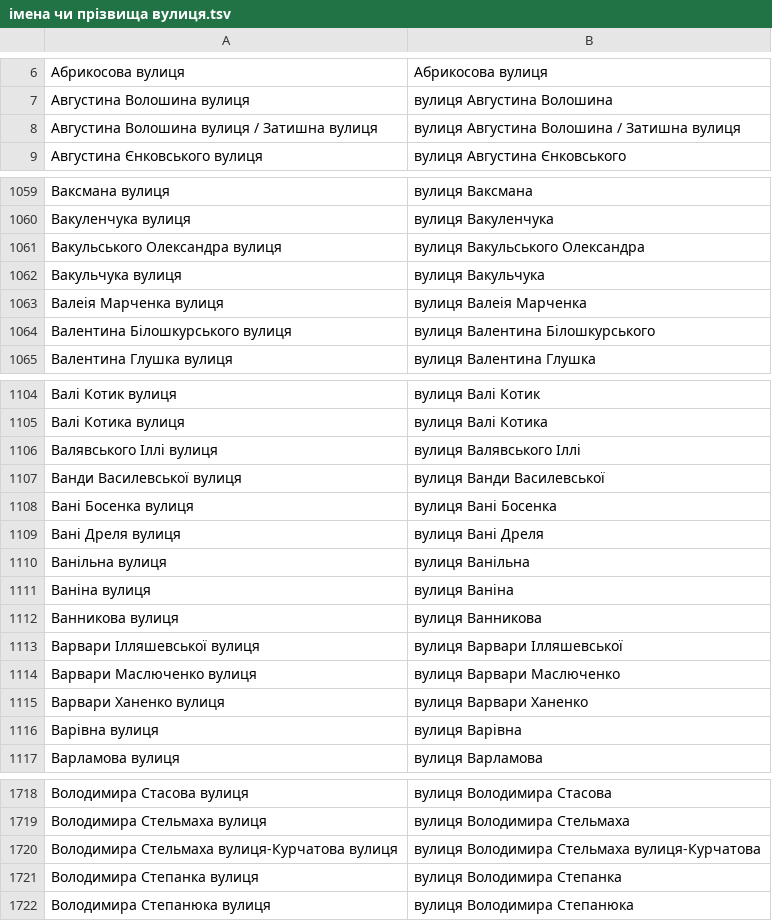
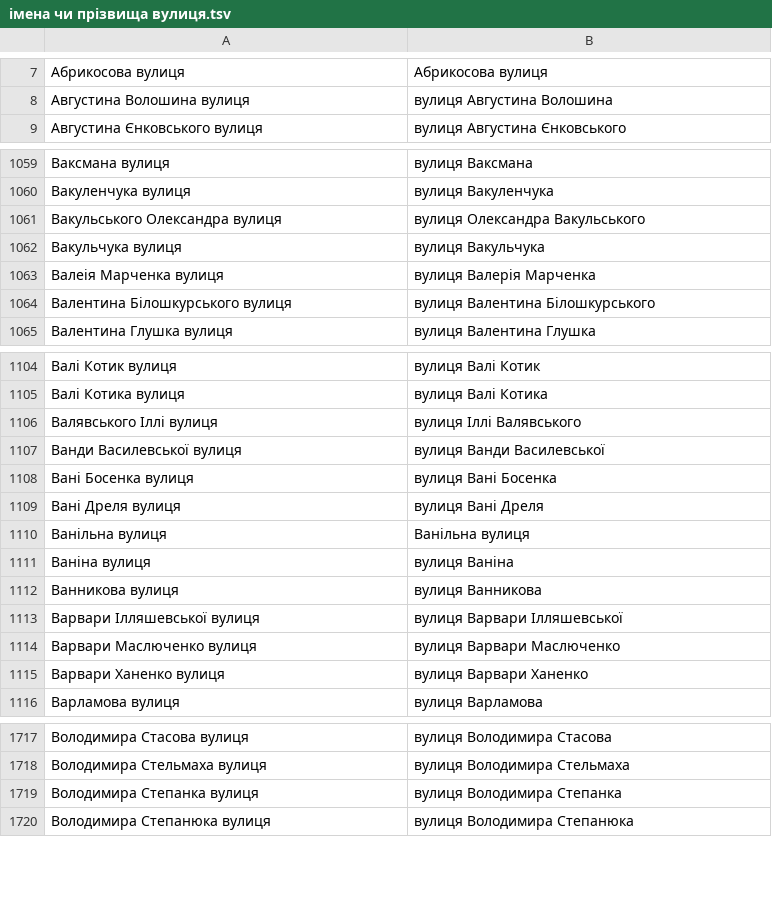
Before and after one commit to mellangr/mellangr.github.io, a TSV file: assets/streets/імена чи прізвища вулиця.tsv, drawn as a sheet; only a part is shown, gaps mark what is left out; the diff covers the shown part only.

```diff
--- a/assets/streets/імена чи прізвища вулиця.tsv
+++ b/assets/streets/імена чи прізвища вулиця.tsv
@@ -7,3 +8,2 @@
 Августина Волошина вулиця	вулиця Августина Волошина
-Августина Волошина вулиця / Затишна вулиця	вулиця Августина Волошина / Затишна вулиця
 Августина Єнковського вулиця	вулиця Августина Єнковського
@@ -1060,5 +1060,5 @@
 Вакуленчука вулиця	вулиця Вакуленчука
-Вакульського Олександра вулиця	вулиця Вакульського Олександра
+Вакульського Олександра вулиця	вулиця Олександра Вакульського
 Вакульчука вулиця	вулиця Вакульчука
-Валеія Марченка вулиця	вулиця Валеія Марченка
+Валеія Марченка вулиця	вулиця Валерія Марченка
 Валентина Білошкурського вулиця	вулиця Валентина Білошкурського
@@ -1105,3 +1105,3 @@
 Валі Котика вулиця	вулиця Валі Котика
-Валявського Іллі вулиця	вулиця Валявського Іллі
+Валявського Іллі вулиця	вулиця Іллі Валявського
 Ванди Василевської вулиця	вулиця Ванди Василевської
@@ -1109,3 +1109,3 @@
 Вані Дреля вулиця	вулиця Вані Дреля
-Ванільна вулиця	вулиця Ванільна
+Ванільна вулиця	Ванільна вулиця
 Ваніна вулиця	вулиця Ваніна
@@ -1115,3 +1115,2 @@
 Варвари Ханенко вулиця	вулиця Варвари Ханенко
-Варівна вулиця	вулиця Варівна
 Варламова вулиця	вулиця Варламова
@@ -1719,3 +1718,2 @@
 Володимира Стельмаха вулиця	вулиця Володимира Стельмаха
-Володимира Стельмаха вулиця-Курчатова вулиця	вулиця Володимира Стельмаха вулиця-Курчатова
 Володимира Степанка вулиця	вулиця Володимира Степанка
```
Also changed, not shown: 1 added row, 12 removed rows and 19 edited cells elsewhere in this file.
